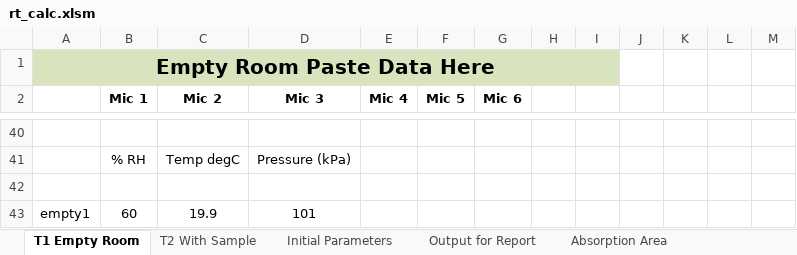
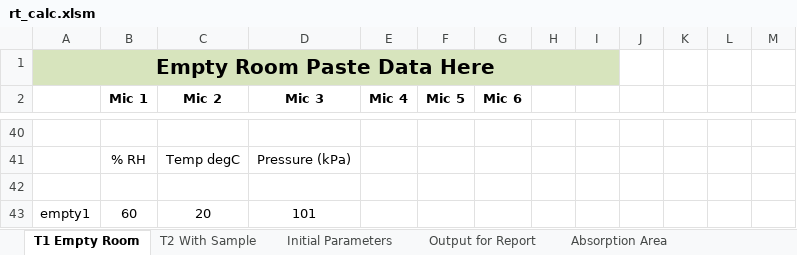
Before and after one commit to Mayneman/JSKReverbUI, an Excel workbook: ReportFiles/rt_calc.xlsm, sheet T1 Empty Room, drawn as a sheet; only a part is shown, gaps mark what is left out; values as stored, in another font and other column widths than the file's, no borders; charts and pictures and conditional formats not drawn; the diff covers the shown part only; the diff names each change by its address in the sheet, - before the commit and + after, or states it on an @@ line.

```diff
--- a/ReportFiles/rt_calc.xlsm (sheet T1 Empty Room)
+++ b/ReportFiles/rt_calc.xlsm (sheet T1 Empty Room)
-C43 (Mic 2): 19.9
+C43 (Mic 2): 20
```
Also changed, not shown: 26 added rows, 26 removed rows and 8 edited cells elsewhere in this sheet, sheet Background calcs, sheet Initial Parameters, sheet Output for Report, sheet Absorption Area, sheet T2 With Sample, charts or pictures, 11 other files.
